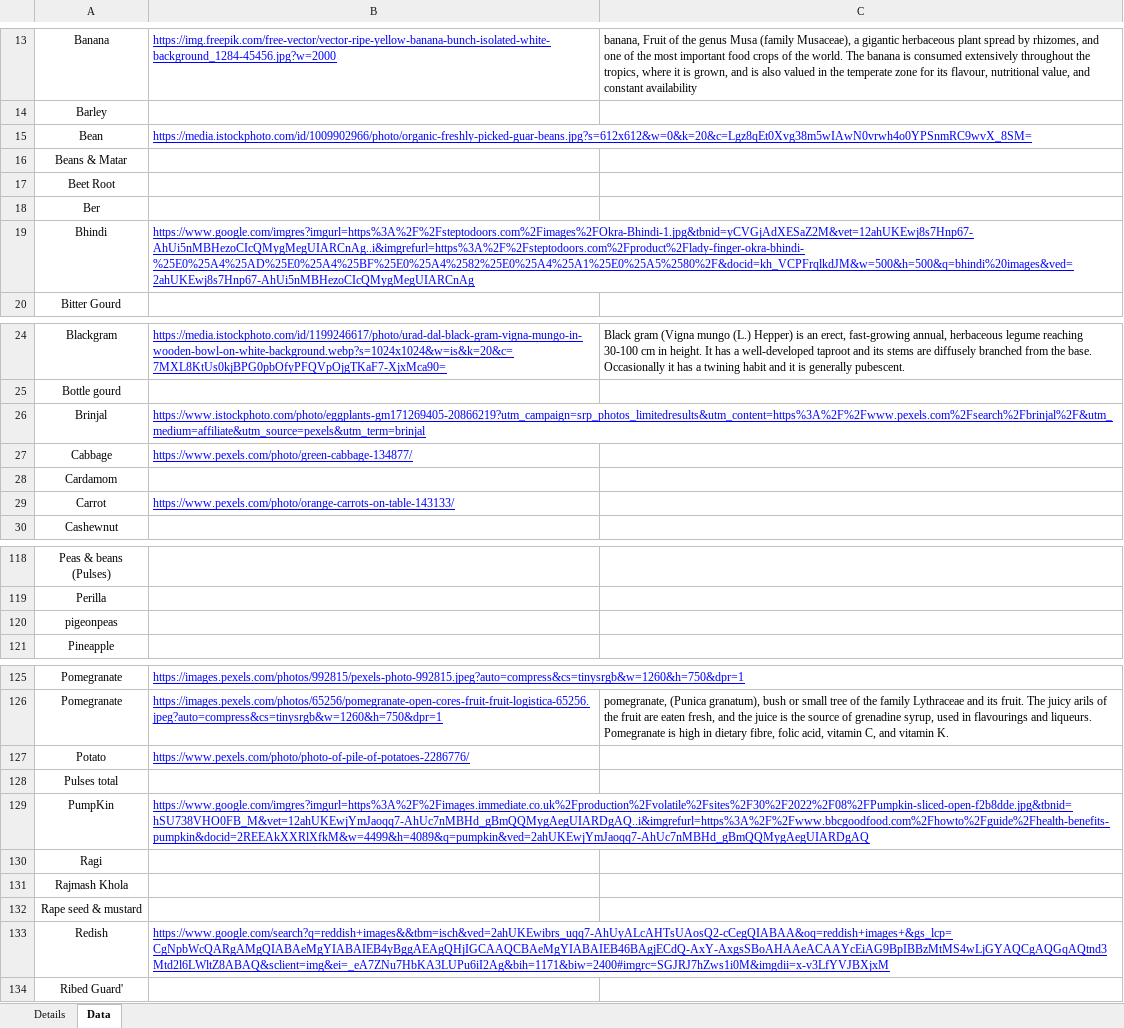
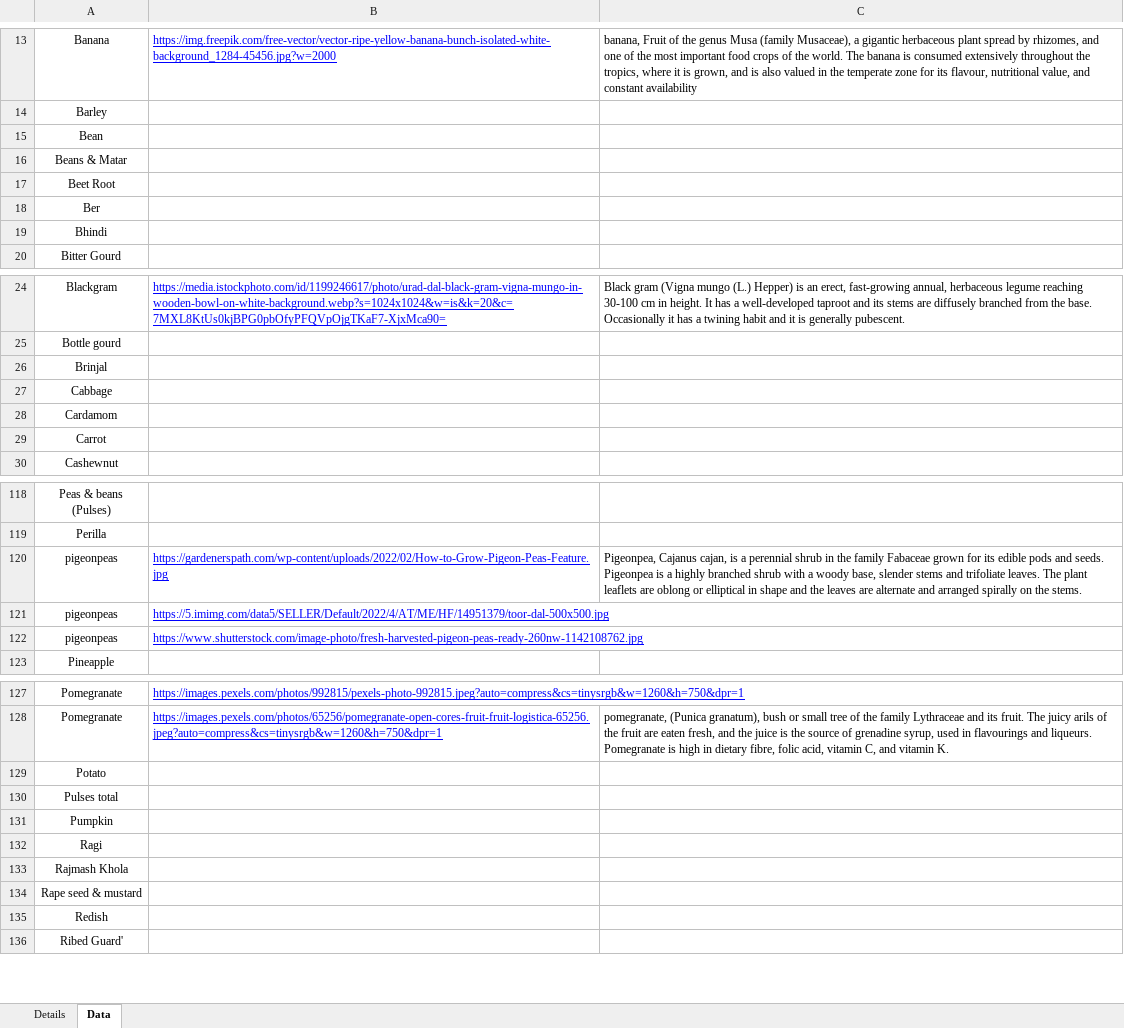
Before and after one commit to Raj217/agro-buddy, an Excel workbook: backend/scripts/crops-db/crops.xlsx, sheet Data, drawn as a sheet; only a part is shown, gaps mark what is left out; values as stored, in another font and other column widths than the file's, no borders; charts and pictures not drawn; removed rows and columns are numbered as before the commit, all else as after; the diff covers the shown part only; the diff names each change by its address in the sheet, - before the commit and + after, or states it on an @@ line.

```diff
--- a/backend/scripts/crops-db/crops.xlsx (sheet Data)
+++ b/backend/scripts/crops-db/crops.xlsx (sheet Data)
-B15: https://media.istockphoto.com/id/1009902966/photo/organic-freshly-picked-guar-beans.jpg?s=612x612&w=0&k=20&c=Lgz8qEt0Xvg38m5wIAwN0vrwh4o0YPSnmRC9wvX_8SM=
+B15: (empty)
-B19: https://www.google.com/imgres?imgurl=https%3A%2F%2Fsteptodoors.com%2Fimages%2FOkra-Bhindi-1.jpg&tbnid=yCVGjAdXESaZ2M&vet=12ahUKEwj8s7Hnp67-AhUi5nMBHezoCIcQMygMegUIARCnAg..i&imgrefurl=https%3A%2F%2Fsteptodoors.com%2Fproduct%2Flady-finger-okra-bhindi-%25E0%25A4%25AD%25E0%25A4%25BF%25E0%25A4%2582%25E0%25A4%25A1%25E0%25A5%2580%2F&docid=kh_VCPFrqlkdJM&w=500&h=500&q=bhindi%20images&ved=2ahUKEwj8s7Hnp67-AhUi5nMBHezoCIcQMygMegUIARCnAg
+B19: (empty)
-B26: https://www.istockphoto.com/photo/eggplants-gm171269405-20866219?utm_campaign=srp_photos_limitedresults&utm_content=https%3A%2F%2Fwww.pexels.com%2Fsearch%2Fbrinjal%2F&utm_medium=affiliate&utm_source=pexels&utm_term=brinjal
+B26: (empty)
-B27: https://www.pexels.com/photo/green-cabbage-134877/
+B27: (empty)
-B29: https://www.pexels.com/photo/orange-carrots-on-table-143133/
+B29: (empty)
+row 120: pigeonpeas | https://gardenerspath.com/wp-content/uploads/2022/02/How-to-Grow-Pigeon-Peas-Feature.jpg | Pigeonpea, Cajanus cajan, is a perennial shrub in the family Fabaceae grown for its edible pods and seeds. Pigeonpea is a highly branched shrub with a woody base, slender stems and trifoliate leaves. The plant leaflets are oblong or elliptical in shape and the leaves are alternate and arranged spirally on the stems.
-B121: (empty)
+B121: https://5.imimg.com/data5/SELLER/Default/2022/4/AT/ME/HF/14951379/toor-dal-500x500.jpg
+row 122: pigeonpeas | https://www.shutterstock.com/image-photo/fresh-harvested-pigeon-peas-ready-260nw-1142108762.jpg
-B129: https://www.pexels.com/photo/photo-of-pile-of-potatoes-2286776/
+B129: (empty)
-row 129: PumpKin | https://www.google.com/imgres?imgurl=https%3A%2F%2Fimages.immediate.co.uk%2Fproduction%2Fvolatile%2Fsites%2F30%2F2022%2F08%2FPumpkin-sliced-open-f2b8dde.jpg&tbnid=hSU738VHO0FB_M&vet=12ahUKEwjYmJaoqq7-AhUc7nMBHd_gBmQQMygAegUIARDgAQ..i&imgrefurl=https%3A%2F%2Fwww.bbcgoodfood.com%2Fhowto%2Fguide%2Fhealth-benefits-pumpkin&docid=2REEAkXXRlXfkM&w=4499&h=4089&q=pumpkin&ved=2ahUKEwjYmJaoqq7-AhUc7nMBHd_gBmQQMygAegUIARDgAQ
+row 131: Pumpkin
-B135: https://www.google.com/search?q=reddish+images&&tbm=isch&ved=2ahUKEwibrs_uqq7-AhUyALcAHTsUAosQ2-cCegQIABAA&oq=reddish+images+&gs_lcp=CgNpbWcQARgAMgQIABAeMgYIABAIEB4yBggAEAgQHjIGCAAQCBAeMgYIABAIEB46BAgjECdQ-AxY-AxgsSBoAHAAeACAAYcEiAG9BpIBBzMtMS4wLjGYAQCgAQGqAQtnd3Mtd2l6LWltZ8ABAQ&sclient=img&ei=_eA7ZNu7HbKA3LUPu6iI2Ag&bih=1171&biw=2400#imgrc=SGJRJ7hZws1i0M&imgdii=x-v3LfYVJBXjxM
+B135: (empty)
```
Also changed, not shown: 1 edited cell elsewhere in this sheet, sheet Details, charts or pictures, 4 other files.
